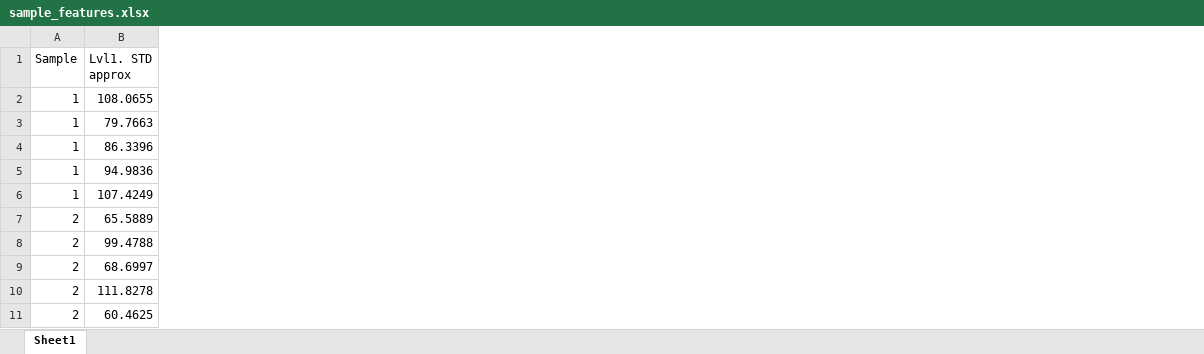
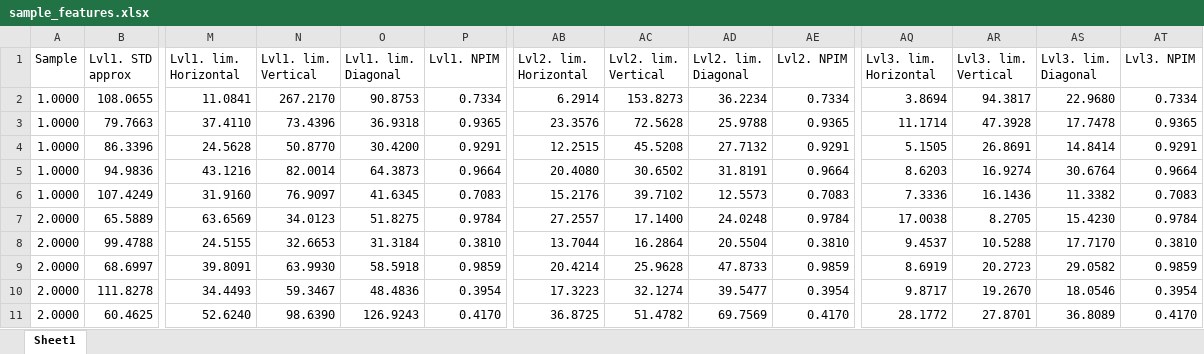
Before and after one commit to xypeXs/magistrLabs, an Excel workbook: RecognitionSystems/Lab5WaveletFeatures/sample_features.xlsx, sheet Sheet1, drawn as a sheet; only a part is shown, gaps mark what is left out; values as stored, in another font and other column widths than the file's, no borders; the diff covers the shown part only; the diff names each change by its address in the sheet, - before the commit and + after, or states it on an @@ line.

Commit message:
Lab5 added features of LIM and NPIM and binarization of images

```diff
--- a/RecognitionSystems/Lab5WaveletFeatures/sample_features.xlsx (sheet Sheet1)
+++ b/RecognitionSystems/Lab5WaveletFeatures/sample_features.xlsx (sheet Sheet1)
+column M (Lvl1. lim. Horizontal), rows 2-11: 11.0841 | 37.4110 | 24.5628 | 43.1216 | 31.9160 | 63.6569 | 24.5155 | 39.8091 | 34.4493 | 52.6240
+column N (Lvl1. lim. Vertical), rows 2-11: 267.2170 | 73.4396 | 50.8770 | 82.0014 | 76.9097 | 34.0123 | 32.6653 | 63.9930 | 59.3467 | 98.6390
+column O (Lvl1. lim. Diagonal), rows 2-11: 90.8753 | 36.9318 | 30.4200 | 64.3873 | 41.6345 | 51.8275 | 31.3184 | 58.5918 | 48.4836 | 126.9243
+column P (Lvl1. NPIM), rows 2-11: 0.7334 | 0.9365 | 0.9291 | 0.9664 | 0.7083 | 0.9784 | 0.3810 | 0.9859 | 0.3954 | 0.4170
+column AB (Lvl2. lim. Horizontal), rows 2-11: 6.2914 | 23.3576 | 12.2515 | 20.4080 | 15.2176 | 27.2557 | 13.7044 | 20.4214 | 17.3223 | 36.8725
+column AC (Lvl2. lim. Vertical), rows 2-11: 153.8273 | 72.5628 | 45.5208 | 30.6502 | 39.7102 | 17.1400 | 16.2864 | 25.9628 | 32.1274 | 51.4782
+column AD (Lvl2. lim. Diagonal), rows 2-11: 36.2234 | 25.9788 | 27.7132 | 31.8191 | 12.5573 | 24.0248 | 20.5504 | 47.8733 | 39.5477 | 69.7569
+column AE (Lvl2. NPIM), rows 2-11: 0.7334 | 0.9365 | 0.9291 | 0.9664 | 0.7083 | 0.9784 | 0.3810 | 0.9859 | 0.3954 | 0.4170
+column AQ (Lvl3. lim. Horizontal), rows 2-11: 3.8694 | 11.1714 | 5.1505 | 8.6203 | 7.3336 | 17.0038 | 9.4537 | 8.6919 | 9.8717 | 28.1772
+column AR (Lvl3. lim. Vertical), rows 2-11: 94.3817 | 47.3928 | 26.8691 | 16.9274 | 16.1436 | 8.2705 | 10.5288 | 20.2723 | 19.2670 | 27.8701
+column AS (Lvl3. lim. Diagonal), rows 2-11: 22.9680 | 17.7478 | 14.8414 | 30.6764 | 11.3382 | 15.4230 | 17.7170 | 29.0582 | 18.0546 | 36.8089
+column AT (Lvl3. NPIM), rows 2-11: 0.7334 | 0.9365 | 0.9291 | 0.9664 | 0.7083 | 0.9784 | 0.3810 | 0.9859 | 0.3954 | 0.4170
-A2:A6 (Sample): 1
+A2:A6 (Sample): 1.0000
-A7:A11 (Sample): 2
+A7:A11 (Sample): 2.0000
```
Also changed, not shown: 20 added columns elsewhere in this sheet, 25 other files.
